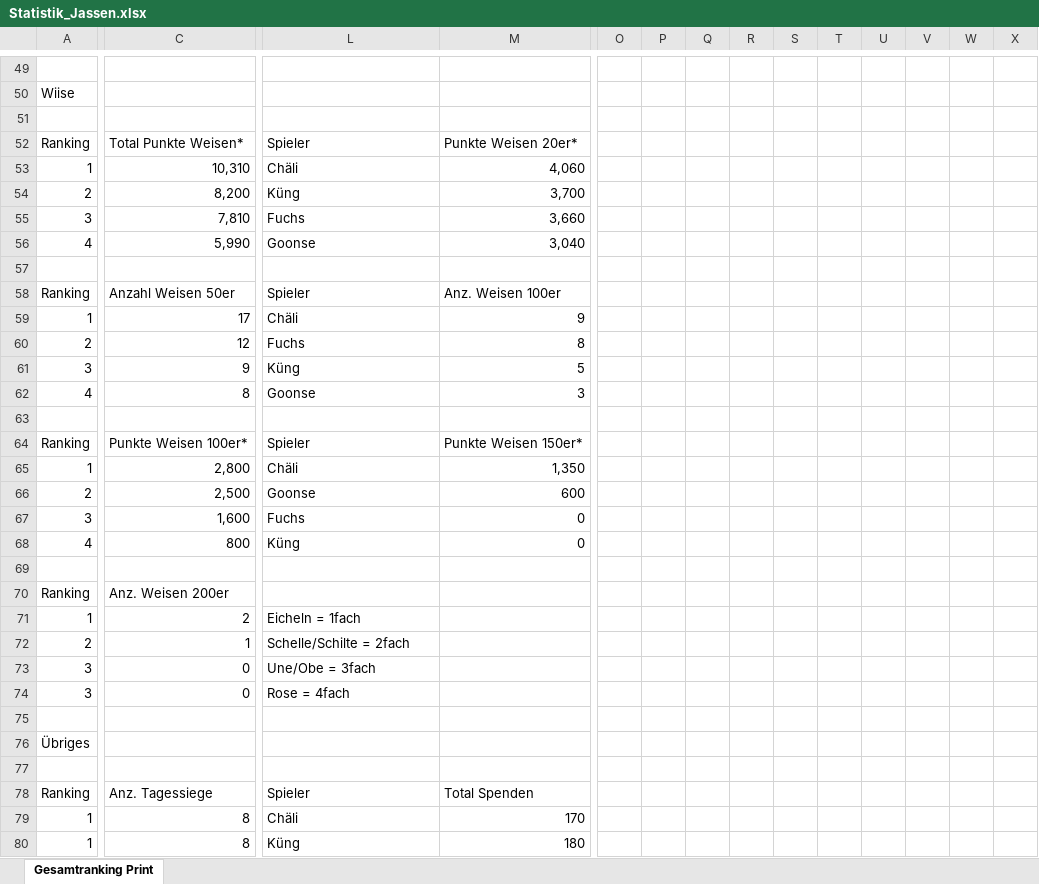
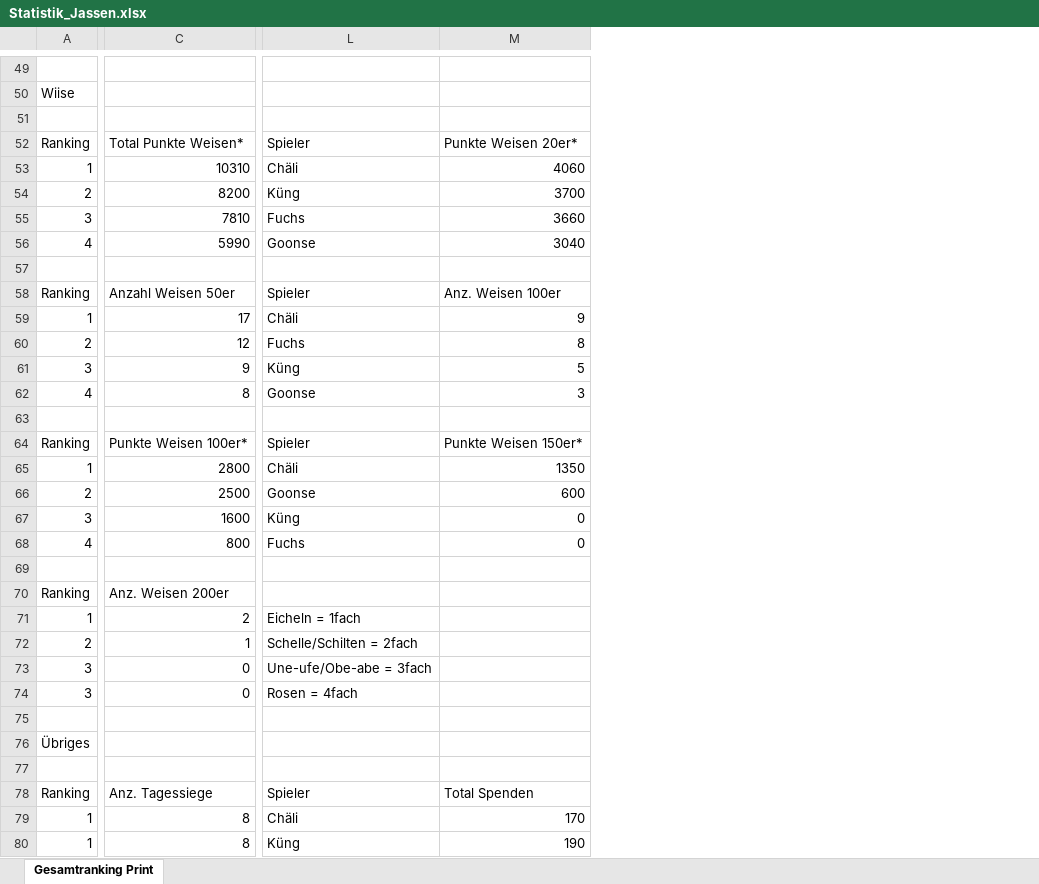
Before and after one commit to yveskeller79-debug/Gesamtranking, an Excel workbook: Statistik_Jassen.xlsx, sheet Gesamtranking Print, drawn as a sheet; only a part is shown, gaps mark what is left out; values as stored, in another font and other column widths than the file's, no cell formats; charts and pictures and conditional formats not drawn; removed rows and columns are numbered as before the commit, all else as after; the diff covers the shown part only; the diff names each change by its address in the sheet, - before the commit and + after, or states it on an @@ line.

```diff
--- a/Statistik_Jassen.xlsx (sheet Gesamtranking Print)
+++ b/Statistik_Jassen.xlsx (sheet Gesamtranking Print)
-column O, empty
-column P, empty
-column Q, empty
-column R, empty
-column S, empty
-column T, empty
-column U, empty
-column V, empty
-column W, empty
-column X, empty
-C53: 10,310
+C53: 10310
-M53: 4,060
+M53: 4060
-C54: 8,200
+C54: 8200
-M54: 3,700
+M54: 3700
-C55: 7,810
+C55: 7810
-M55: 3,660
+M55: 3660
-C56: 5,990
+C56: 5990
-M56: 3,040
+M56: 3040
-C65: 2,800
+C65: 2800
-M65: 1,350
+M65: 1350
-C66: 2,500
+C66: 2500
-C67: 1,600
+C67: 1600
-L67: Fuchs
+L67: Küng
-L68: Küng
+L68: Fuchs
-L72: Schelle/Schilte = 2fach
+L72: Schelle/Schilten = 2fach
-L73: Une/Obe = 3fach
+L73: Une-ufe/Obe-abe = 3fach
-L74: Rose = 4fach
+L74: Rosen = 4fach
-M80: 180
+M80: 190
```
Also changed, not shown: 8 added rows, 8 removed rows, 1 moved row, 2 added columns, 10 removed columns and 116 edited cells elsewhere in this sheet, cell formats, charts or pictures.
